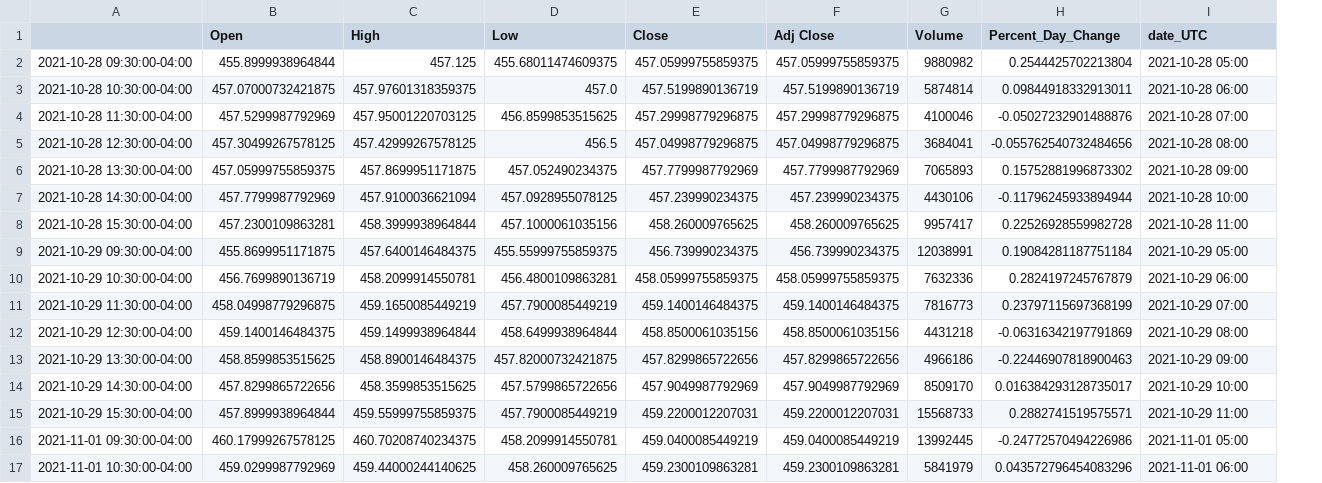
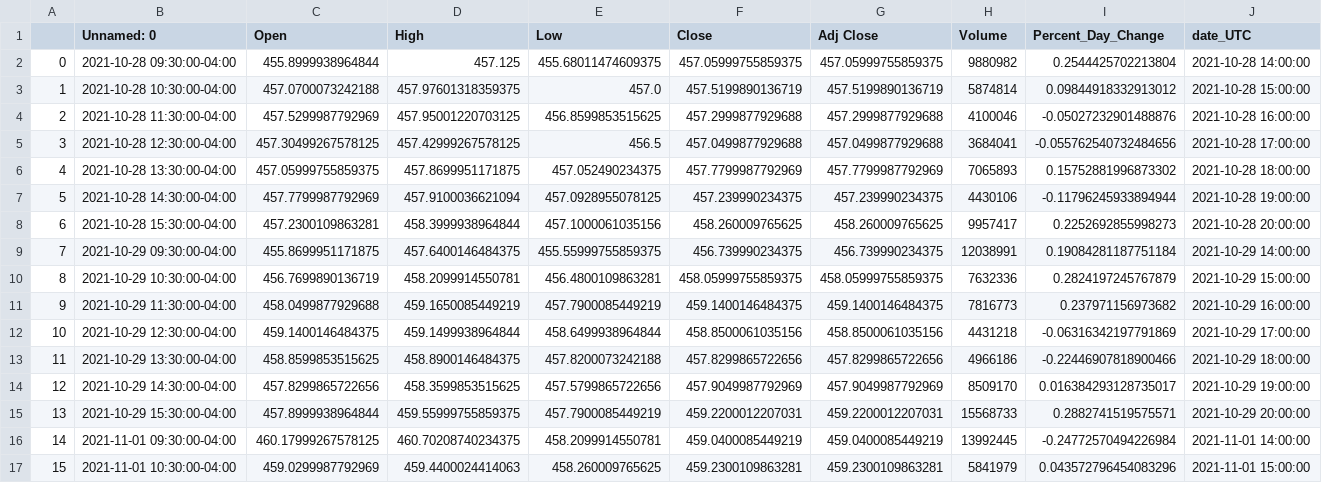
Before and after one commit to gsalinas01/meme_stock_prices, a CSV file: resources/SPY_stock_hist_hourly_2021_11_7.csv, drawn as a sheet; only a part is shown; addresses are those after the commit; the diff covers the shown part only; the diff names each change by its address in the sheet, - before the commit and + after, or states it on an @@ line.

```diff
--- a/resources/SPY_stock_hist_hourly_2021_11_7.csv
+++ b/resources/SPY_stock_hist_hourly_2021_11_7.csv
+column A, rows 2-17: 0 | 1 | 2 | 3 | 4 | 5 | 6 | 7 | 8 | 9 | 10 | 11 | 12 | 13 | 14 | 15
-B1: (empty)
+B1: Unnamed: 0
-J2 (date_UTC): 2021-10-28 05:00
+J2 (date_UTC): 2021-10-28 14:00:00
-C3 (Open): 457.07000732421875
+C3 (Open): 457.0700073242188
-I3 (Percent_Day_Change): 0.09844918332913011
+I3 (Percent_Day_Change): 0.09844918332913012
-J3 (date_UTC): 2021-10-28 06:00
+J3 (date_UTC): 2021-10-28 15:00:00
-F4 (Close): 457.29998779296875
+F4 (Close): 457.2999877929688
-G4 (Adj Close): 457.29998779296875
+G4 (Adj Close): 457.2999877929688
-J4 (date_UTC): 2021-10-28 07:00
+J4 (date_UTC): 2021-10-28 16:00:00
-F5 (Close): 457.04998779296875
+F5 (Close): 457.0499877929688
-G5 (Adj Close): 457.04998779296875
+G5 (Adj Close): 457.0499877929688
-J5 (date_UTC): 2021-10-28 08:00
+J5 (date_UTC): 2021-10-28 17:00:00
-J6 (date_UTC): 2021-10-28 09:00
+J6 (date_UTC): 2021-10-28 18:00:00
-J7 (date_UTC): 2021-10-28 10:00
+J7 (date_UTC): 2021-10-28 19:00:00
-I8 (Percent_Day_Change): 0.22526928559982728
+I8 (Percent_Day_Change): 0.2252692855998273
-J8 (date_UTC): 2021-10-28 11:00
+J8 (date_UTC): 2021-10-28 20:00:00
-J9 (date_UTC): 2021-10-29 05:00
+J9 (date_UTC): 2021-10-29 14:00:00
-J10 (date_UTC): 2021-10-29 06:00
+J10 (date_UTC): 2021-10-29 15:00:00
-C11 (Open): 458.04998779296875
+C11 (Open): 458.0499877929688
-I11 (Percent_Day_Change): 0.23797115697368199
+I11 (Percent_Day_Change): 0.237971156973682
-J11 (date_UTC): 2021-10-29 07:00
+J11 (date_UTC): 2021-10-29 16:00:00
-J12 (date_UTC): 2021-10-29 08:00
+J12 (date_UTC): 2021-10-29 17:00:00
-E13 (Low): 457.82000732421875
+E13 (Low): 457.8200073242188
-I13 (Percent_Day_Change): -0.22446907818900463
+I13 (Percent_Day_Change): -0.22446907818900466
-J13 (date_UTC): 2021-10-29 09:00
+J13 (date_UTC): 2021-10-29 18:00:00
-J14 (date_UTC): 2021-10-29 10:00
+J14 (date_UTC): 2021-10-29 19:00:00
-J15 (date_UTC): 2021-10-29 11:00
+J15 (date_UTC): 2021-10-29 20:00:00
-I16 (Percent_Day_Change): -0.24772570494226986
+I16 (Percent_Day_Change): -0.24772570494226984
-J16 (date_UTC): 2021-11-01 05:00
+J16 (date_UTC): 2021-11-01 14:00:00
-D17 (High): 459.44000244140625
+D17 (High): 459.4400024414063
-J17 (date_UTC): 2021-11-01 06:00
+J17 (date_UTC): 2021-11-01 15:00:00
```
Also changed, not shown: 59 edited cells elsewhere in this file, resources/TSLA_stock_hist_hourly_2021_11_7.csv.
